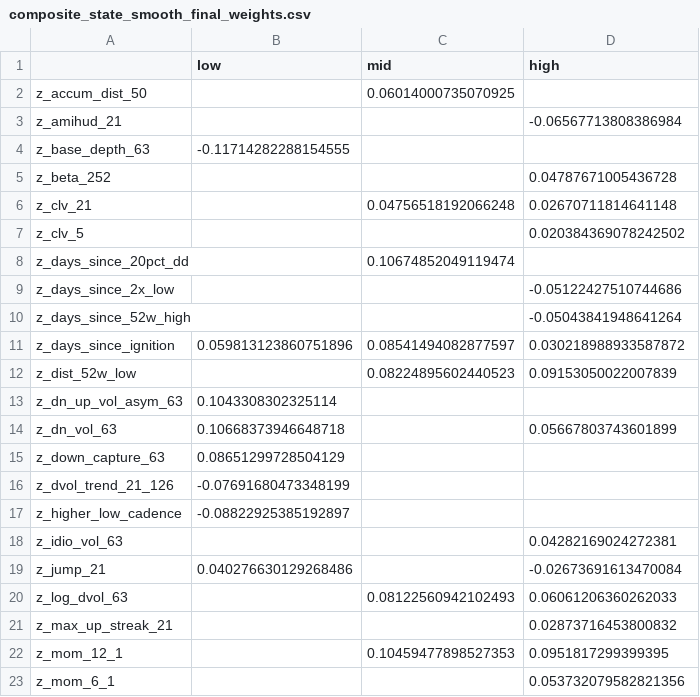
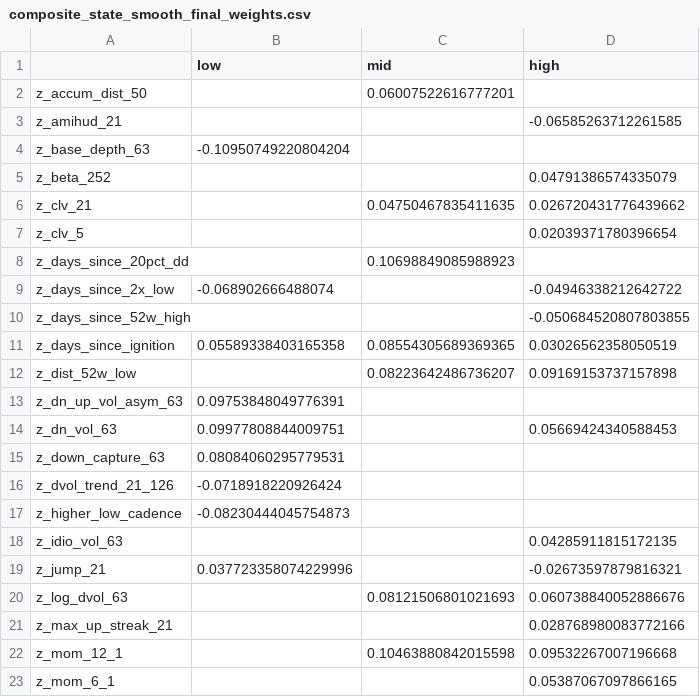
Before and after one commit to kbw468/yfinance, a CSV file: pvv_score/results/composite_state_smooth_final_weights.csv, drawn as a sheet; only a part is shown; the diff covers the shown part only.

```diff
--- a/pvv_score/results/composite_state_smooth_final_weights.csv
+++ b/pvv_score/results/composite_state_smooth_final_weights.csv
@@ -1,23 +1,23 @@
 ,low,mid,high
-z_accum_dist_50,,0.06014000735070925,
-z_amihud_21,,,-0.06567713808386984
-z_base_depth_63,-0.11714282288154555,,
-z_beta_252,,,0.04787671005436728
-z_clv_21,,0.04756518192066248,0.02670711814641148
-z_clv_5,,,0.020384369078242502
-z_days_since_20pct_dd,,0.10674852049119474,
-z_days_since_2x_low,,,-0.05122427510744686
-z_days_since_52w_high,,,-0.05043841948641264
-z_days_since_ignition,0.059813123860751896,0.08541494082877597,0.030218988933587872
-z_dist_52w_low,,0.08224895602440523,0.09153050022007839
-z_dn_up_vol_asym_63,0.1043308302325114,,
-z_dn_vol_63,0.10668373946648718,,0.05667803743601899
-z_down_capture_63,0.08651299728504129,,
-z_dvol_trend_21_126,-0.07691680473348199,,
-z_higher_low_cadence,-0.08822925385192897,,
-z_idio_vol_63,,,0.04282169024272381
-z_jump_21,0.040276630129268486,,-0.02673691613470084
-z_log_dvol_63,,0.08122560942102493,0.06061206360262033
-z_max_up_streak_21,,,0.02873716453800832
-z_mom_12_1,,0.10459477898527353,0.0951817299399395
-z_mom_6_1,,,0.053732079582821356
+z_accum_dist_50,,0.06007522616777201,
+z_amihud_21,,,-0.06585263712261585
+z_base_depth_63,-0.10950749220804204,,
+z_beta_252,,,0.04791386574335079
+z_clv_21,,0.04750467835411635,0.026720431776439662
+z_clv_5,,,0.02039371780396654
+z_days_since_20pct_dd,,0.10698849085988923,
+z_days_since_2x_low,-0.068902666488074,,-0.04946338212642722
+z_days_since_52w_high,,,-0.050684520807803855
+z_days_since_ignition,0.05589338403165358,0.08554305689369365,0.03026562358050519
+z_dist_52w_low,,0.08223642486736207,0.09169153737157898
+z_dn_up_vol_asym_63,0.09753848049776391,,
+z_dn_vol_63,0.09977808844009751,,0.05669424340588453
+z_down_capture_63,0.08084060295779531,,
+z_dvol_trend_21_126,-0.0718918220926424,,
+z_higher_low_cadence,-0.08230444045754873,,
+z_idio_vol_63,,,0.04285911815172135
+z_jump_21,0.037723358074229996,,-0.02673597879816321
+z_log_dvol_63,,0.08121506801021693,0.060738840052886676
+z_max_up_streak_21,,,0.028768980083772166
+z_mom_12_1,,0.10463880842015598,0.09532267007196668
+z_mom_6_1,,,0.05387067097866165
```
Also changed, not shown: 20 edited cells elsewhere in this file, pvv_score/results/composite_smooth_final_weights.csv, pvv_score/results/current_rankings_smooth.csv, 1 other file.
